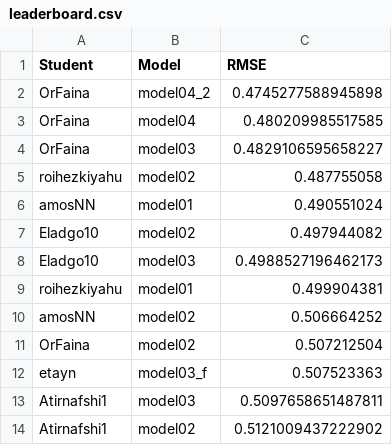
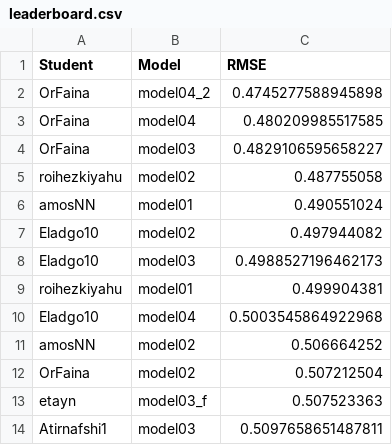
Before and after one commit to DSApps-2023/Class_Slides, a CSV file: leaderboard.csv, drawn as a sheet; only a part is shown; the shorter side is filled out with more unchanged rows.

Commit message:
Updates leaderboard

```diff
--- a/leaderboard.csv
+++ b/leaderboard.csv
@@ -9,2 +9,3 @@ Eladgo10,model03,0.4988527196462173
 roihezkiyahu,model01,0.499904381
+Eladgo10,model04,0.5003545864922968
 amosNN,model02,0.506664252
```
Also changed, not shown: 1 other file.
